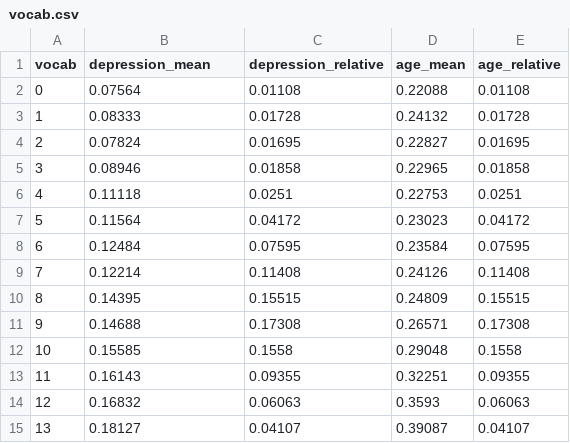
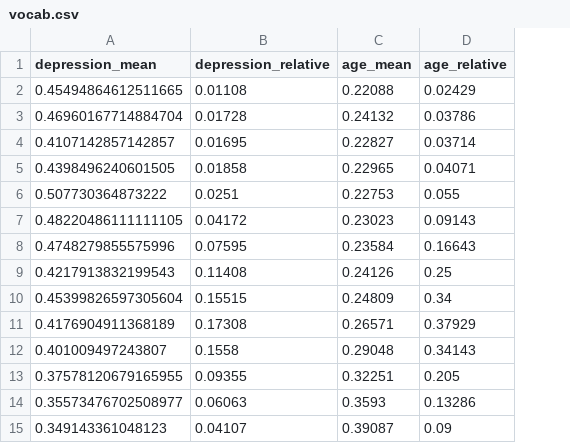
Before and after one commit to hhyao00/datasets, a CSV file: summary_stats/vocab.csv, drawn as a sheet; removed rows and columns are numbered as before the commit, all else as after; the diff names each change by its address in the sheet, - before the commit and + after, or states it on an @@ line.

```diff
--- a/summary_stats/vocab.csv
+++ b/summary_stats/vocab.csv
-column A (vocab), rows 2-15: 0 | 1 | 2 | 3 | 4 | 5 | 6 | 7 | 8 | 9 | 10 | 11 | 12 | 13
-A2 (depression_mean): 0.07564
+A2 (depression_mean): 0.45494864612511665
-D2 (age_relative): 0.01108
+D2 (age_relative): 0.02429
-A3 (depression_mean): 0.08333
+A3 (depression_mean): 0.46960167714884704
-D3 (age_relative): 0.01728
+D3 (age_relative): 0.03786
-A4 (depression_mean): 0.07824
+A4 (depression_mean): 0.4107142857142857
-D4 (age_relative): 0.01695
+D4 (age_relative): 0.03714
-A5 (depression_mean): 0.08946
+A5 (depression_mean): 0.4398496240601505
-D5 (age_relative): 0.01858
+D5 (age_relative): 0.04071
-A6 (depression_mean): 0.11118
+A6 (depression_mean): 0.507730364873222
-D6 (age_relative): 0.0251
+D6 (age_relative): 0.055
-A7 (depression_mean): 0.11564
+A7 (depression_mean): 0.48220486111111105
-D7 (age_relative): 0.04172
+D7 (age_relative): 0.09143
-A8 (depression_mean): 0.12484
+A8 (depression_mean): 0.4748279855575996
-D8 (age_relative): 0.07595
+D8 (age_relative): 0.16643
-A9 (depression_mean): 0.12214
+A9 (depression_mean): 0.4217913832199543
-D9 (age_relative): 0.11408
+D9 (age_relative): 0.25
-A10 (depression_mean): 0.14395
+A10 (depression_mean): 0.45399826597305604
-D10 (age_relative): 0.15515
+D10 (age_relative): 0.34
-A11 (depression_mean): 0.14688
+A11 (depression_mean): 0.4176904911368189
-D11 (age_relative): 0.17308
+D11 (age_relative): 0.37929
-A12 (depression_mean): 0.15585
+A12 (depression_mean): 0.401009497243807
-D12 (age_relative): 0.1558
+D12 (age_relative): 0.34143
-A13 (depression_mean): 0.16143
+A13 (depression_mean): 0.37578120679165955
-D13 (age_relative): 0.09355
+D13 (age_relative): 0.205
-A14 (depression_mean): 0.16832
+A14 (depression_mean): 0.35573476702508977
-D14 (age_relative): 0.06063
+D14 (age_relative): 0.13286
-A15 (depression_mean): 0.18127
+A15 (depression_mean): 0.349143361048123
-D15 (age_relative): 0.04107
+D15 (age_relative): 0.09
```
Also changed, not shown: summary_stats/age.csv, summary_stats/country.csv, 23 other files.
